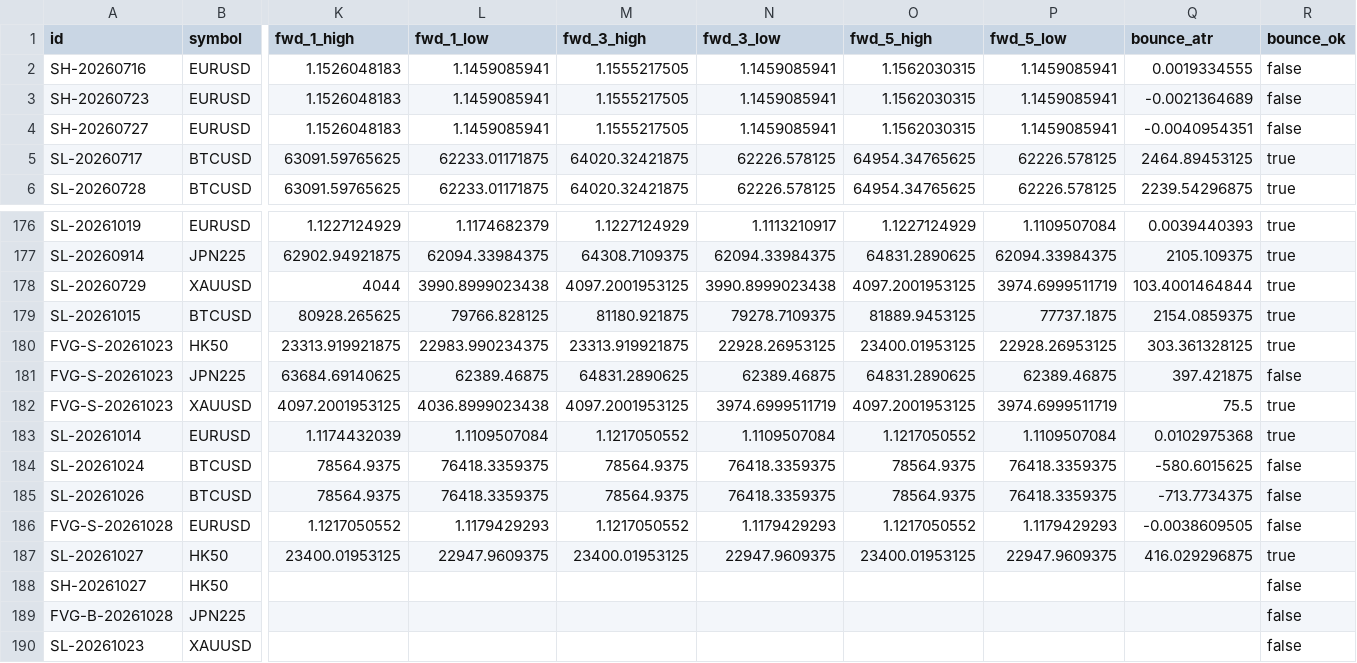
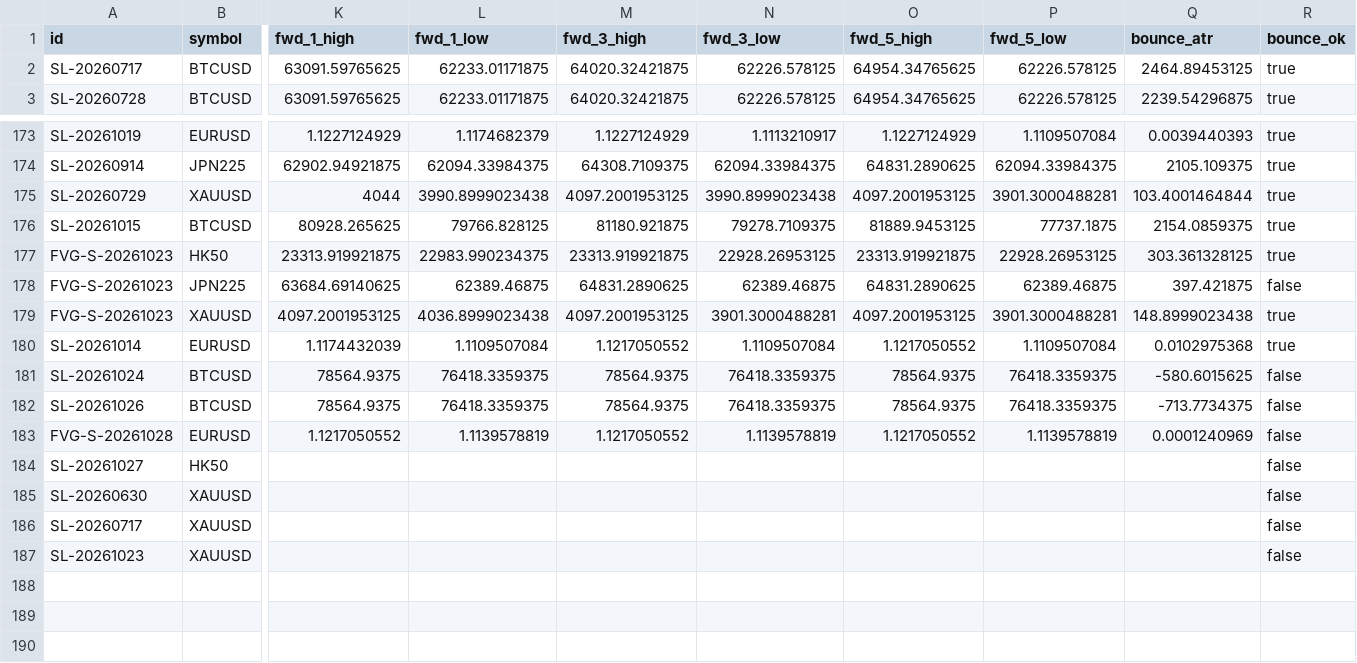
Before and after one commit to keenewong-ai/xauusd-bounce-live, a CSV file: data_hist.csv, drawn as a sheet; only a part is shown, gaps mark what is left out; removed rows and columns are numbered as before the commit, all else as after; rows hold the shown columns only; the diff names each change by its address in the sheet, - before the commit and + after, or states it on an @@ line.

```diff
--- a/data_hist.csv
+++ b/data_hist.csv
-row 2: SH-20260716 | EURUSD | 1.1526048183 | 1.1459085941 | 1.1555217505 | 1.1459085941 | 1.1562030315 | 1.1459085941 | 0.0019334555 | false
-row 3: SH-20260723 | EURUSD | 1.1526048183 | 1.1459085941 | 1.1555217505 | 1.1459085941 | 1.1562030315 | 1.1459085941 | -0.0021364689 | false
-row 4: SH-20260727 | EURUSD | 1.1526048183 | 1.1459085941 | 1.1555217505 | 1.1459085941 | 1.1562030315 | 1.1459085941 | -0.0040954351 | false
-P175 (fwd_5_low): 3974.6999511719
+P175 (fwd_5_low): 3901.3000488281
-O177 (fwd_5_high): 23400.01953125
+O177 (fwd_5_high): 23313.919921875
-N179 (fwd_3_low): 3974.6999511719
+N179 (fwd_3_low): 3901.3000488281
-P179 (fwd_5_low): 3974.6999511719
+P179 (fwd_5_low): 3901.3000488281
-Q179 (bounce_atr): 75.5
+Q179 (bounce_atr): 148.8999023438
-L183 (fwd_1_low): 1.1179429293
+L183 (fwd_1_low): 1.1139578819
-N183 (fwd_3_low): 1.1179429293
+N183 (fwd_3_low): 1.1139578819
-P183 (fwd_5_low): 1.1179429293
+P183 (fwd_5_low): 1.1139578819
-Q183 (bounce_atr): -0.0038609505
+Q183 (bounce_atr): 0.0001240969
-K184 (fwd_1_high): 23400.01953125
+K184 (fwd_1_high): (empty)
-L184 (fwd_1_low): 22947.9609375
+L184 (fwd_1_low): (empty)
-M184 (fwd_3_high): 23400.01953125
+M184 (fwd_3_high): (empty)
-N184 (fwd_3_low): 22947.9609375
+N184 (fwd_3_low): (empty)
-O184 (fwd_5_high): 23400.01953125
+O184 (fwd_5_high): (empty)
-P184 (fwd_5_low): 22947.9609375
+P184 (fwd_5_low): (empty)
-Q184 (bounce_atr): 416.029296875
+Q184 (bounce_atr): (empty)
-R184 (bounce_ok): true
+R184 (bounce_ok): false
-row 188: SH-20261027 | HK50 |  |  |  |  |  |  |  | false
-row 189: FVG-B-20261028 | JPN225 |  |  |  |  |  |  |  | false
+row 185: SL-20260630 | XAUUSD |  |  |  |  |  |  |  | false
+row 186: SL-20260717 | XAUUSD |  |  |  |  |  |  |  | false
```
Also changed, not shown: data_levels.csv, 2 other files.
